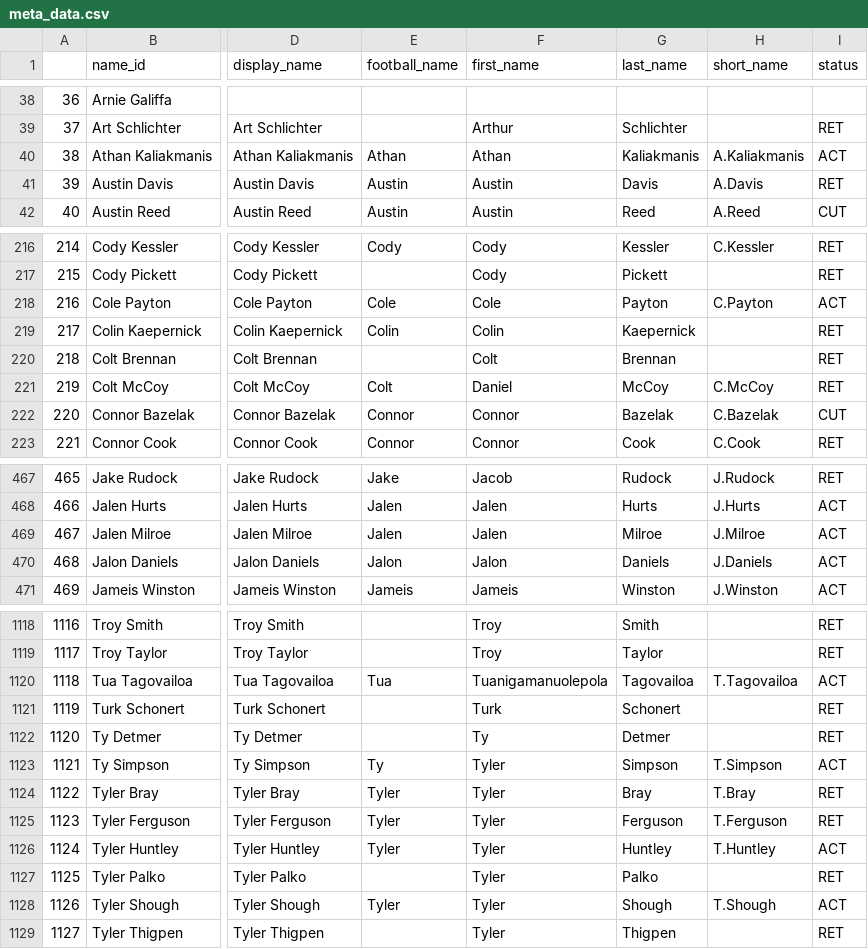
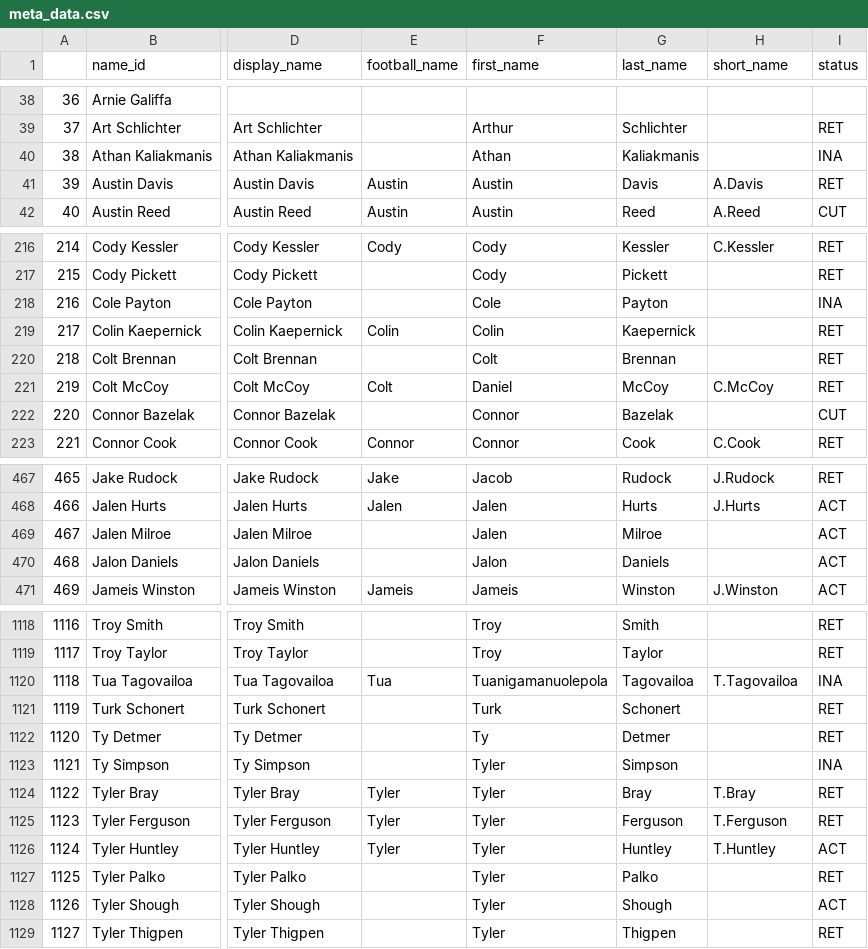
Before and after one commit to mitch-avis/nfeloqb, a CSV file: Other Data/meta_data.csv, drawn as a sheet; only a part is shown, gaps mark what is left out; the diff covers the shown part only; the diff names each change by its address in the sheet, - before the commit and + after, or states it on an @@ line.

```diff
--- a/Other Data/meta_data.csv
+++ b/Other Data/meta_data.csv
-E40 (football_name): Athan
+E40 (football_name): (empty)
-H40 (short_name): A.Kaliakmanis
+H40 (short_name): (empty)
-I40 (status): ACT
+I40 (status): INA
-E218 (football_name): Cole
+E218 (football_name): (empty)
-H218 (short_name): C.Payton
+H218 (short_name): (empty)
-I218 (status): ACT
+I218 (status): INA
-E222 (football_name): Connor
+E222 (football_name): (empty)
-H222 (short_name): C.Bazelak
+H222 (short_name): (empty)
-E469 (football_name): Jalen
+E469 (football_name): (empty)
-H469 (short_name): J.Milroe
+H469 (short_name): (empty)
-E470 (football_name): Jalon
+E470 (football_name): (empty)
-H470 (short_name): J.Daniels
+H470 (short_name): (empty)
-I1120 (status): ACT
+I1120 (status): INA
-E1123 (football_name): Ty
+E1123 (football_name): (empty)
-H1123 (short_name): T.Simpson
+H1123 (short_name): (empty)
-I1123 (status): ACT
+I1123 (status): INA
-E1128 (football_name): Tyler
+E1128 (football_name): (empty)
-H1128 (short_name): T.Shough
+H1128 (short_name): (empty)
```
Also changed, not shown: 96 edited cells elsewhere in this file, Other Data/defensive_adjustments.csv, 3 other files.
